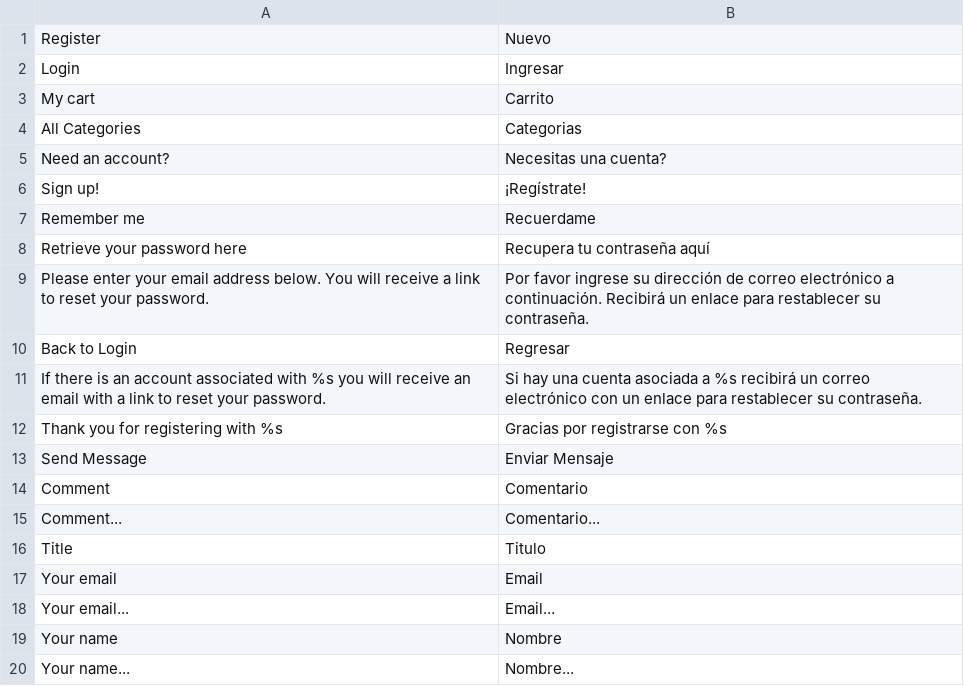
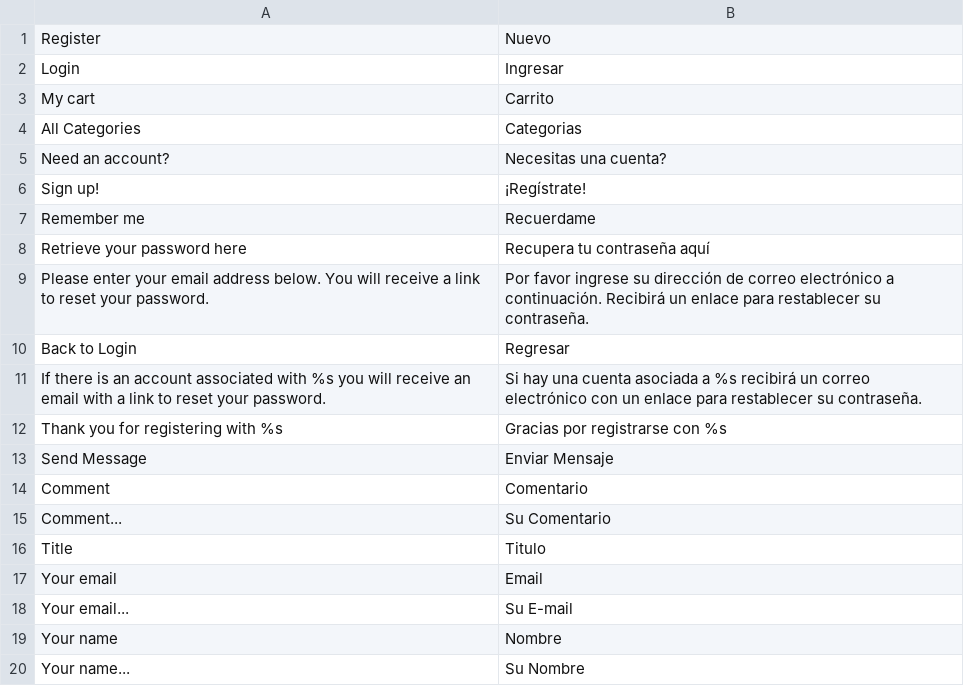
Before and after one commit to womza/jemascol, a CSV file: app/design/frontend/default/sm_parna/locale/es_ES/translate.csv, drawn as a sheet.

```diff
--- a/app/design/frontend/default/sm_parna/locale/es_ES/translate.csv
+++ b/app/design/frontend/default/sm_parna/locale/es_ES/translate.csv
@@ -14,7 +14,7 @@
 "Comment","Comentario"
-"Comment...","Comentario..."
+"Comment...","Su Comentario"
 "Title","Titulo"
 "Your email","Email"
-"Your email...","Email..."
+"Your email...","Su E-mail"
 "Your name","Nombre"
-"Your name...","Nombre..."
+"Your name...","Su Nombre"
```
Also changed, not shown: 2 other files.
